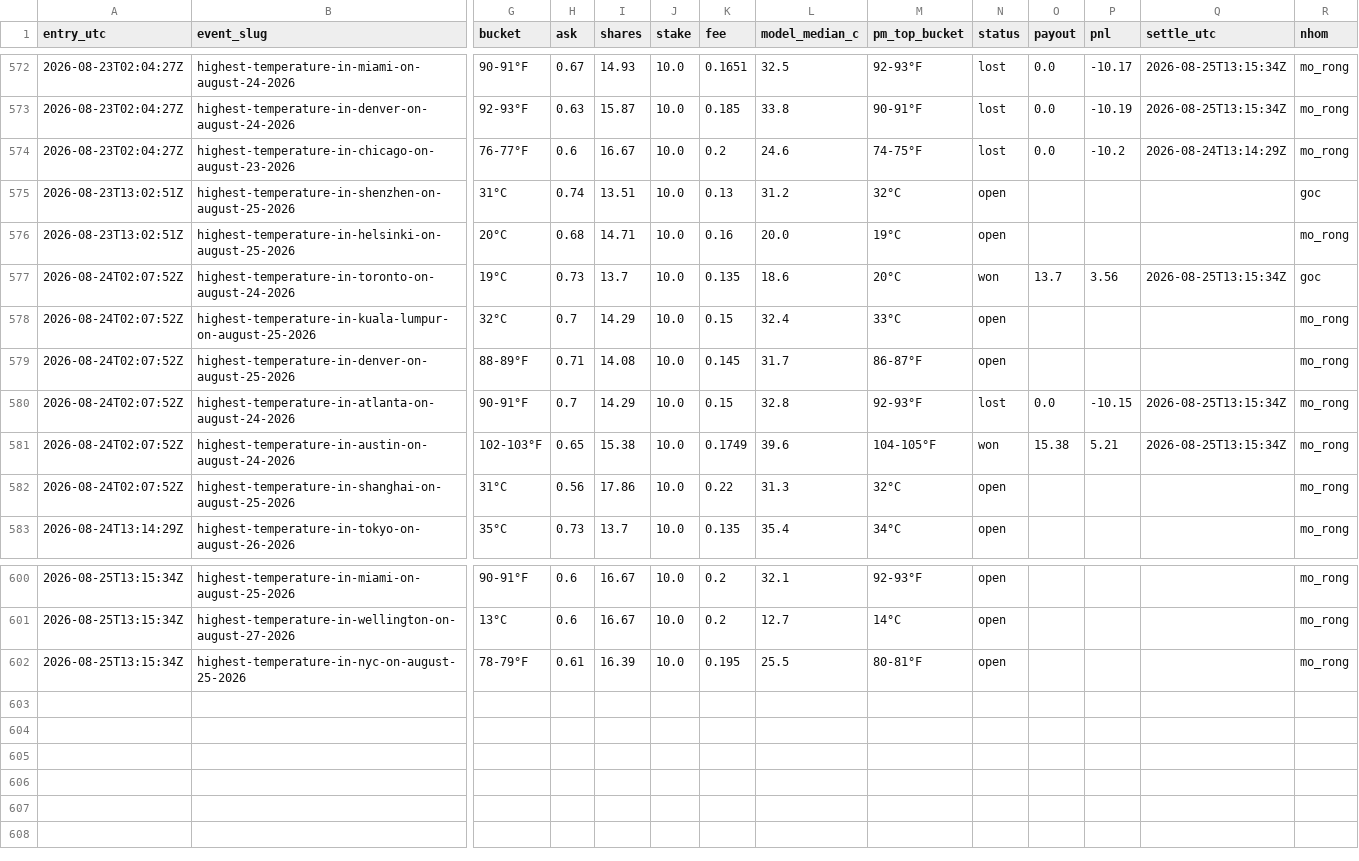
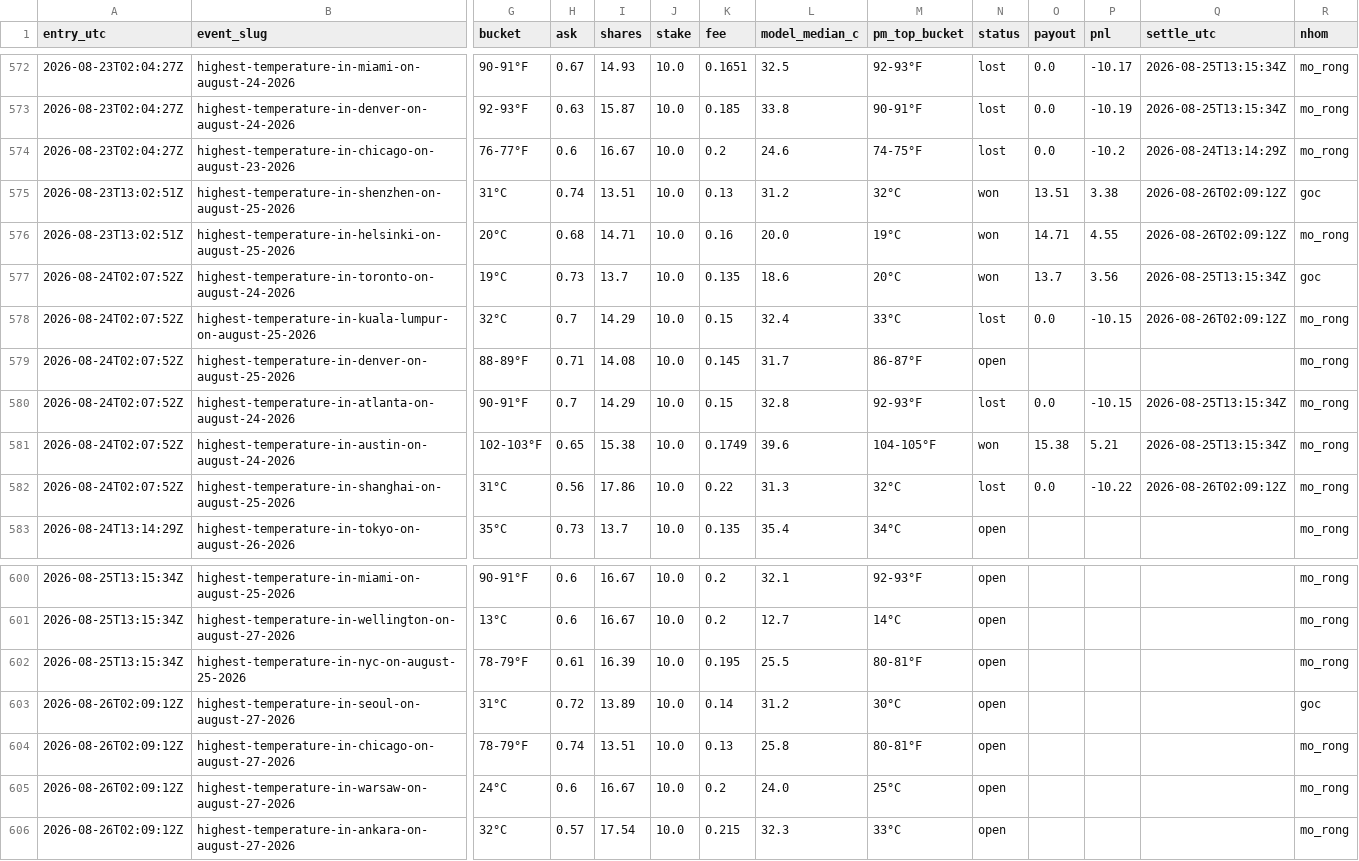
Before and after one commit to caohainguyen103-coder/temp-tracker, a CSV file: data/trades4.csv, drawn as a sheet; only a part is shown, gaps mark what is left out; rows hold the shown columns only; the diff names each change by its address in the sheet, - before the commit and + after, or states it on an @@ line.

```diff
--- a/data/trades4.csv
+++ b/data/trades4.csv
-N575:N576 (status): open
+N575:N576 (status): won
-O575 (payout): (empty)
+O575 (payout): 13.51
-P575 (pnl): (empty)
+P575 (pnl): 3.38
-Q575:Q576 (settle_utc): (empty)
+Q575:Q576 (settle_utc): 2026-08-26T02:09:12Z
-O576 (payout): (empty)
+O576 (payout): 14.71
-P576 (pnl): (empty)
+P576 (pnl): 4.55
-N578 (status): open
+N578 (status): lost
-O578 (payout): (empty)
+O578 (payout): 0.0
-P578 (pnl): (empty)
+P578 (pnl): -10.15
-Q578 (settle_utc): (empty)
+Q578 (settle_utc): 2026-08-26T02:09:12Z
-N582 (status): open
+N582 (status): lost
-O582 (payout): (empty)
+O582 (payout): 0.0
-P582 (pnl): (empty)
+P582 (pnl): -10.22
-Q582 (settle_utc): (empty)
+Q582 (settle_utc): 2026-08-26T02:09:12Z
+row 603: 2026-08-26T02:09:12Z | highest-temperature-in-seoul-on-august-27-2026 | 31°C | 0.72 | 13.89 | 10.0 | 0.14 | 31.2 | 30°C | open |  |  |  | goc
+row 604: 2026-08-26T02:09:12Z | highest-temperature-in-chicago-on-august-27-2026 | 78-79°F | 0.74 | 13.51 | 10.0 | 0.13 | 25.8 | 80-81°F | open |  |  |  | mo_rong
+row 605: 2026-08-26T02:09:12Z | highest-temperature-in-warsaw-on-august-27-2026 | 24°C | 0.6 | 16.67 | 10.0 | 0.2 | 24.0 | 25°C | open |  |  |  | mo_rong
+row 606: 2026-08-26T02:09:12Z | highest-temperature-in-ankara-on-august-27-2026 | 32°C | 0.57 | 17.54 | 10.0 | 0.215 | 32.3 | 33°C | open |  |  |  | mo_rong
```
Also changed, not shown: data/results.csv, data/trades16.csv, 6 other files.
